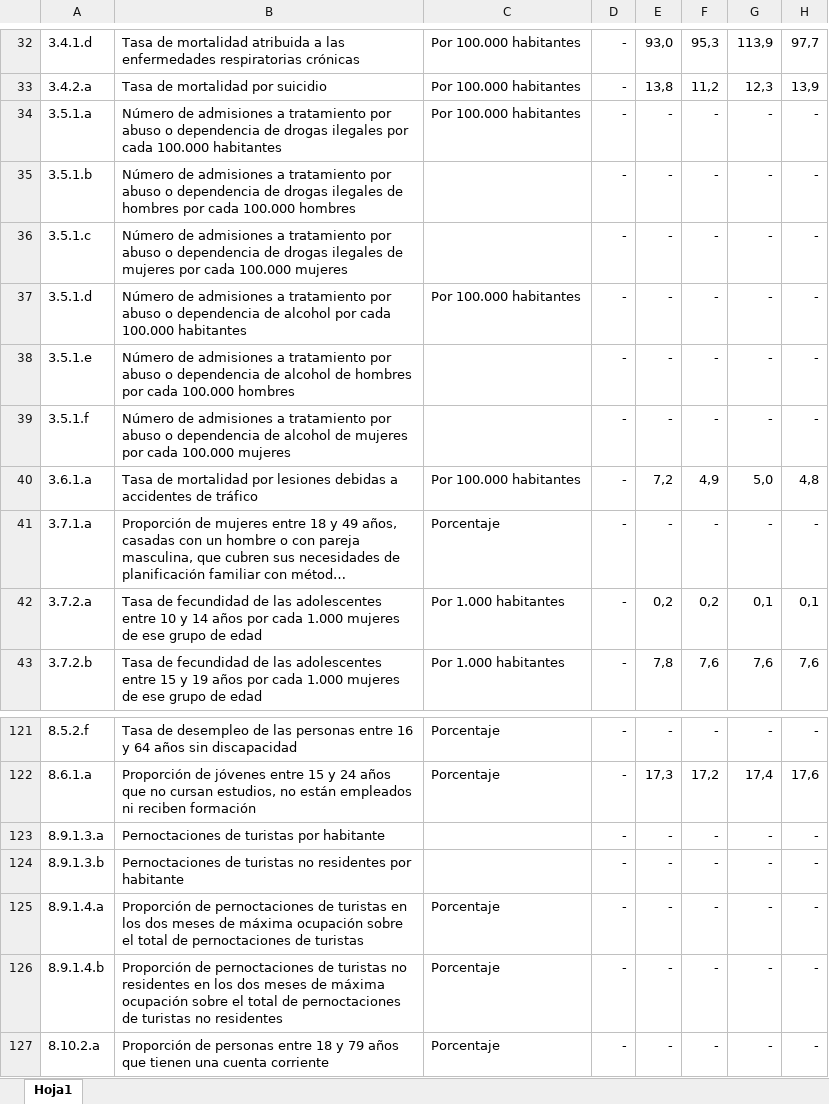
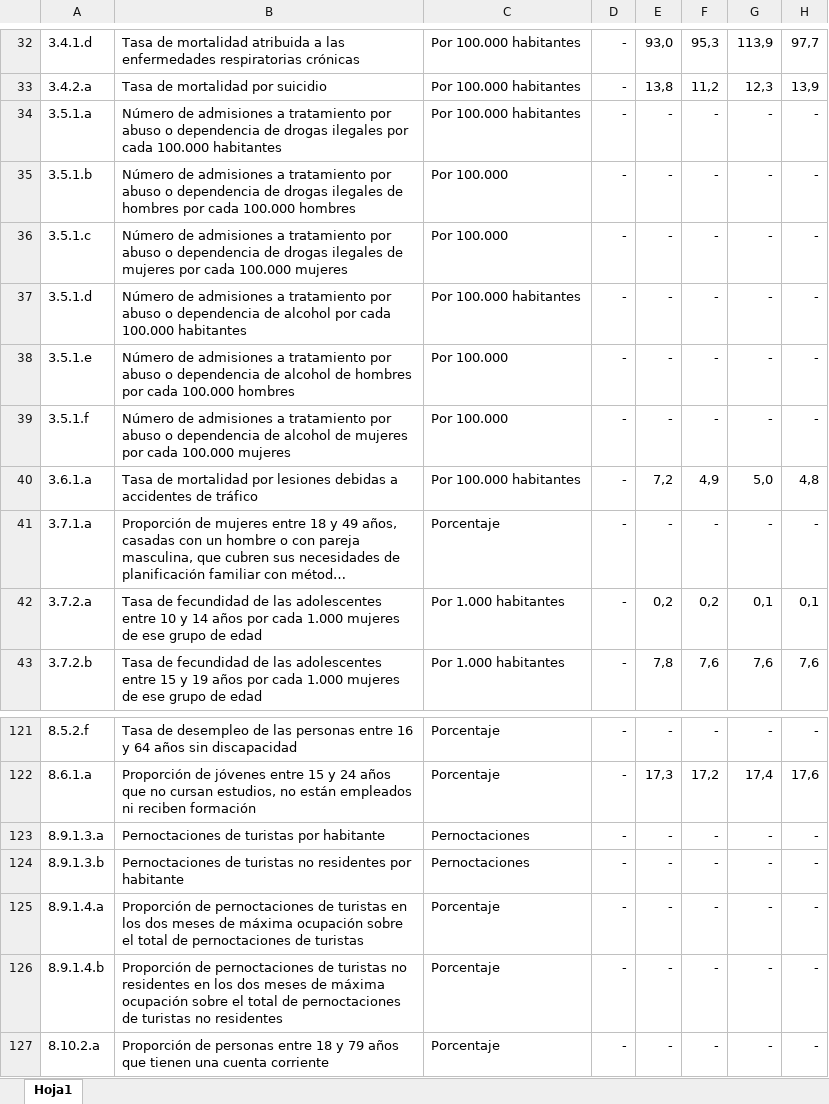
Before and after one commit to sadeiasturias/asturias-datos, an Excel workbook: descargas/Indicadores ODS Asturias.xlsx, sheet Hoja1, drawn as a sheet; only a part is shown, gaps mark what is left out; long unchanged cells end in …; values as stored, in another font and other column widths than the file's, no borders; the diff names each change by its address in the sheet, - before the commit and + after, or states it on an @@ line.

```diff
--- a/descargas/Indicadores ODS Asturias.xlsx (sheet Hoja1)
+++ b/descargas/Indicadores ODS Asturias.xlsx (sheet Hoja1)
-C35:C36: (empty)
+C35:C36: Por 100.000
-C38:C39: (empty)
+C38:C39: Por 100.000
-C123:C124: (empty)
+C123:C124: Pernoctaciones
```
Also changed, not shown: 2 other files.
